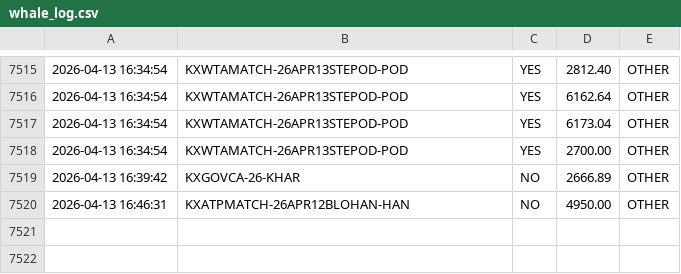
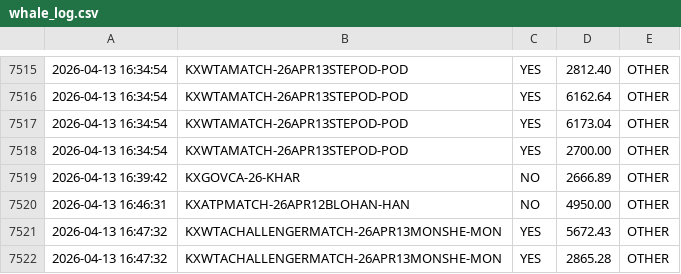
Before and after one commit to KeiserSoze222/Openclaw, a CSV file: whale_log.csv, drawn as a sheet; only a part is shown, gaps mark what is left out; the diff names each change by its address in the sheet, - before the commit and + after, or states it on an @@ line.

```diff
--- a/whale_log.csv
+++ b/whale_log.csv
+row 7521: 2026-04-13 16:47:32 | KXWTACHALLENGERMATCH-26APR13MONSHE-MON | YES | 5672.43 | OTHER
+row 7522: 2026-04-13 16:47:32 | KXWTACHALLENGERMATCH-26APR13MONSHE-MON | YES | 2865.28 | OTHER
```
Also changed, not shown: 6 other files.
